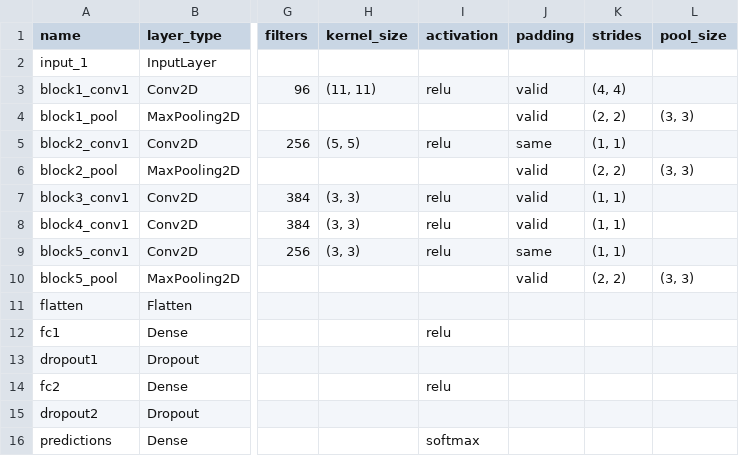
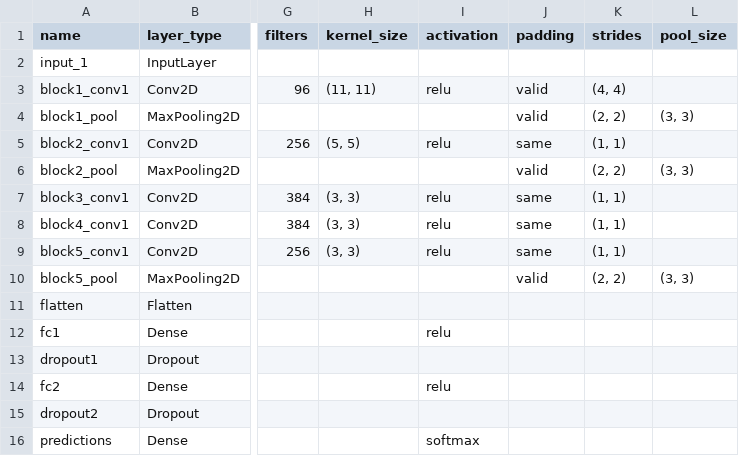
Before and after one commit to Hamidu68/dnn-acceleration, a CSV file: model_info/alexnet_test.csv, drawn as a sheet; only a part is shown, gaps mark what is left out; the diff names each change by its address in the sheet, - before the commit and + after, or states it on an @@ line.

Commit message:
alexnet

```diff
--- a/model_info/alexnet_test.csv
+++ b/model_info/alexnet_test.csv
-J7:J8 (padding): valid
+J7:J8 (padding): same
```
Also changed, not shown: 4 other files.
